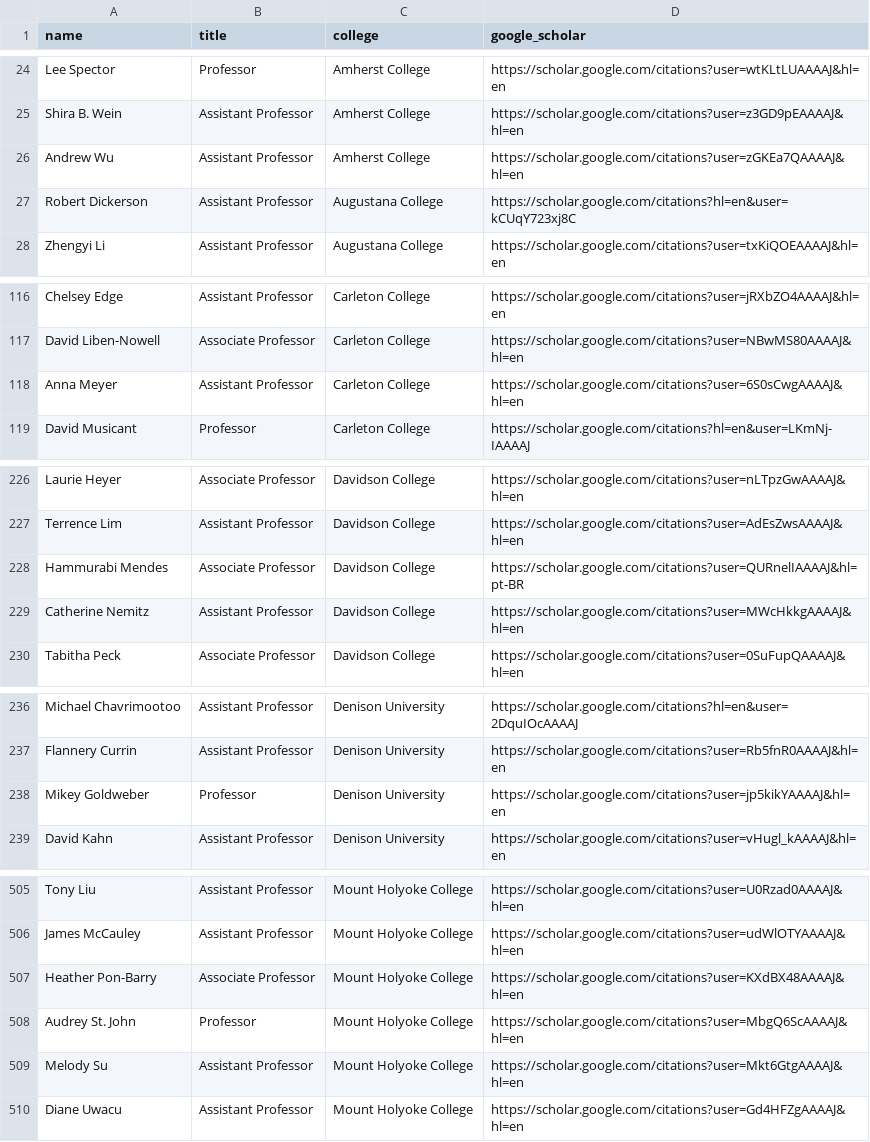
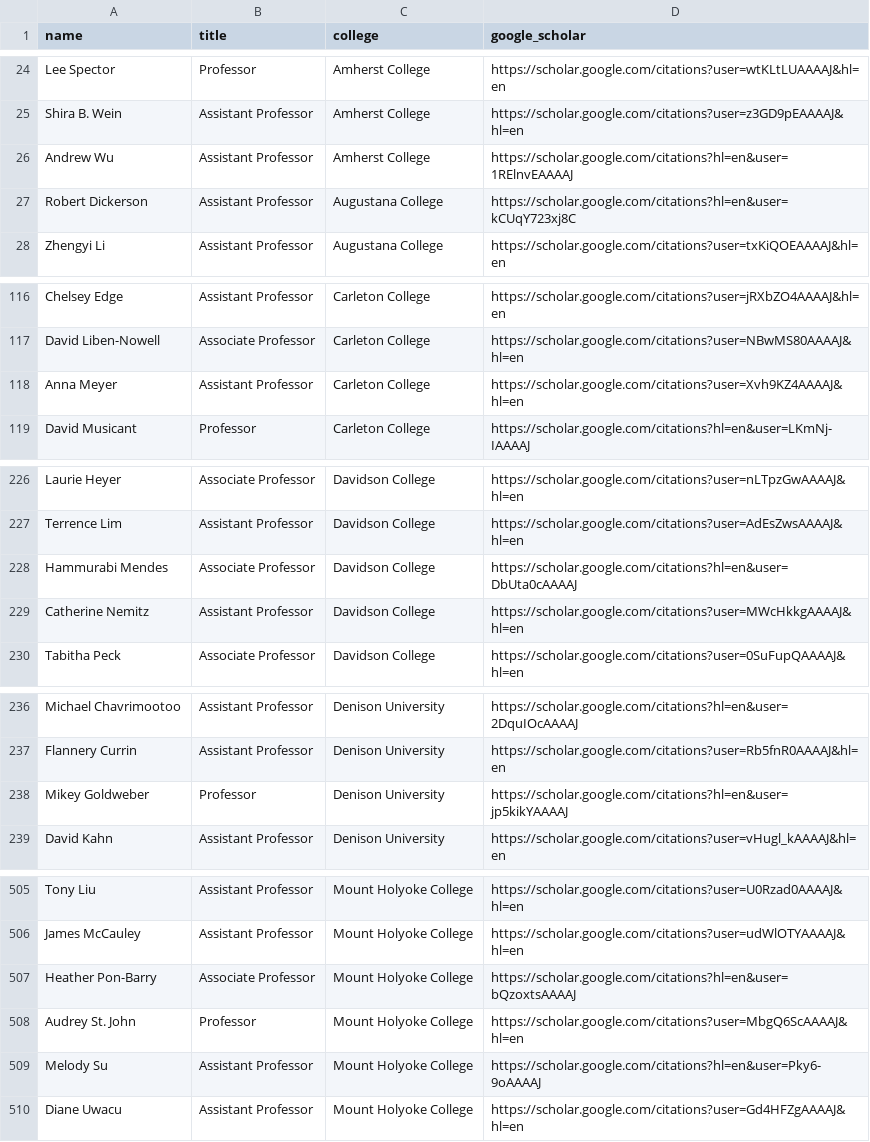
Before and after one commit to dzungvpham/cslac, a CSV file: data/faculty_list_with_scholar_url.csv, drawn as a sheet; only a part is shown, gaps mark what is left out; the diff covers the shown part only.

```diff
--- a/data/faculty_list_with_scholar_url.csv
+++ b/data/faculty_list_with_scholar_url.csv
@@ -25,3 +25,3 @@ Lee Spector,Professor,Amherst College,https://scholar.google.com/citations?user=
 Shira B. Wein,Assistant Professor,Amherst College,https://scholar.google.com/citations?user=z3GD9pEAAAAJ&hl=en
-Andrew Wu,Assistant Professor,Amherst College,https://scholar.google.com/citations?user=zGKEa7QAAAAJ&hl=en
+Andrew Wu,Assistant Professor,Amherst College,https://scholar.google.com/citations?hl=en&user=1RElnvEAAAAJ
 Robert Dickerson,Assistant Professor,Augustana College,https://scholar.google.com/citations?hl=en&user=kCUqY723xj8C
@@ -117,3 +117,3 @@ Chelsey Edge,Assistant Professor,Carleton College,https://scholar.google.com/cit
 David Liben-Nowell,Associate Professor,Carleton College,https://scholar.google.com/citations?user=NBwMS80AAAAJ&hl=en
-Anna Meyer,Assistant Professor,Carleton College,https://scholar.google.com/citations?user=6S0sCwgAAAAJ&hl=en
+Anna Meyer,Assistant Professor,Carleton College,https://scholar.google.com/citations?user=Xvh9KZ4AAAAJ&hl=en
 David Musicant,Professor,Carleton College,https://scholar.google.com/citations?hl=en&user=LKmNj-IAAAAJ
@@ -227,3 +227,3 @@ Laurie Heyer,Associate Professor,Davidson College,https://scholar.google.com/cit
 Terrence Lim,Assistant Professor,Davidson College,https://scholar.google.com/citations?user=AdEsZwsAAAAJ&hl=en
-Hammurabi Mendes,Associate Professor,Davidson College,https://scholar.google.com/citations?user=QURnelIAAAAJ&hl=pt-BR
+Hammurabi Mendes,Associate Professor,Davidson College,https://scholar.google.com/citations?hl=en&user=DbUta0cAAAAJ
 Catherine Nemitz,Assistant Professor,Davidson College,https://scholar.google.com/citations?user=MWcHkkgAAAAJ&hl=en
@@ -237,3 +237,3 @@ Michael Chavrimootoo,Assistant Professor,Denison University,https://scholar.goog
 Flannery Currin,Assistant Professor,Denison University,https://scholar.google.com/citations?user=Rb5fnR0AAAAJ&hl=en
-Mikey Goldweber,Professor,Denison University,https://scholar.google.com/citations?user=jp5kikYAAAAJ&hl=en
+Mikey Goldweber,Professor,Denison University,https://scholar.google.com/citations?hl=en&user=jp5kikYAAAAJ
 David Kahn,Assistant Professor,Denison University,https://scholar.google.com/citations?user=vHugl_kAAAAJ&hl=en
@@ -506,5 +506,5 @@ Tony Liu,Assistant Professor,Mount Holyoke College,https://scholar.google.com/ci
 James McCauley,Assistant Professor,Mount Holyoke College,https://scholar.google.com/citations?user=udWlOTYAAAAJ&hl=en
-Heather Pon-Barry,Associate Professor,Mount Holyoke College,https://scholar.google.com/citations?user=KXdBX48AAAAJ&hl=en
+Heather Pon-Barry,Associate Professor,Mount Holyoke College,https://scholar.google.com/citations?hl=en&user=bQzoxtsAAAAJ
 Audrey St. John,Professor,Mount Holyoke College,https://scholar.google.com/citations?user=MbgQ6ScAAAAJ&hl=en
-Melody Su,Assistant Professor,Mount Holyoke College,https://scholar.google.com/citations?user=Mkt6GtgAAAAJ&hl=en
+Melody Su,Assistant Professor,Mount Holyoke College,https://scholar.google.com/citations?hl=en&user=Pky6-9oAAAAJ
 Diane Uwacu,Assistant Professor,Mount Holyoke College,https://scholar.google.com/citations?user=Gd4HFZgAAAAJ&hl=en
```
Also changed, not shown: 6 edited cells elsewhere in this file, data/faculty_list_with_verified_profile.csv, 1 other file.
